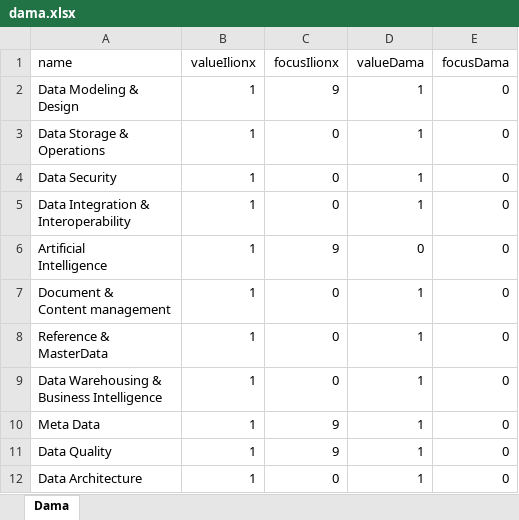
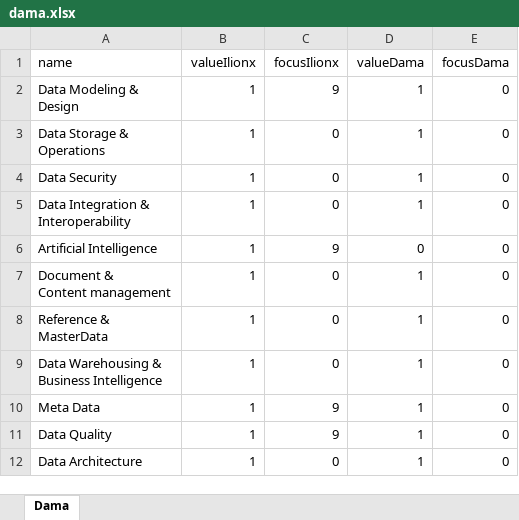
Before and after one commit to renenadorp/D3, an Excel workbook: donutAnimated/data/dama.xlsx, sheet Dama, drawn as a sheet; values as stored, in another font and other column widths than the file's, no borders; table styles not drawn; ↵ is a line break in a cell; the diff names each change by its address in the sheet, - before the commit and + after, or states it on an @@ line.

```diff
--- a/donutAnimated/data/dama.xlsx (sheet Dama)
+++ b/donutAnimated/data/dama.xlsx (sheet Dama)
-A6 (name): Artificial ↵ Intelligence
+A6 (name): Artificial Intelligence
```
Also changed, not shown: 3 other files.
